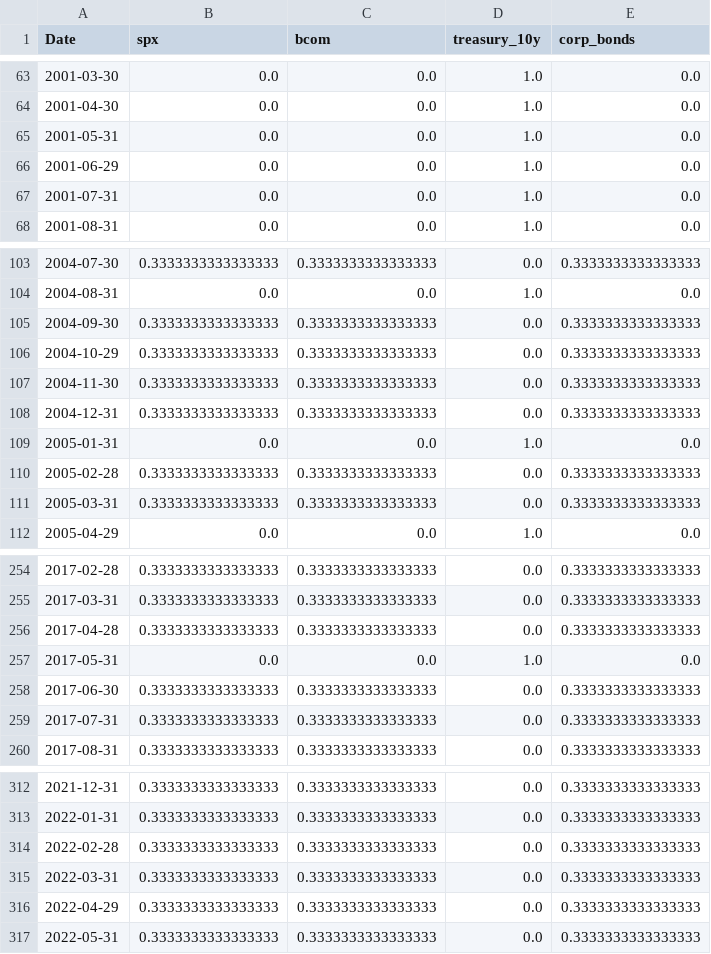
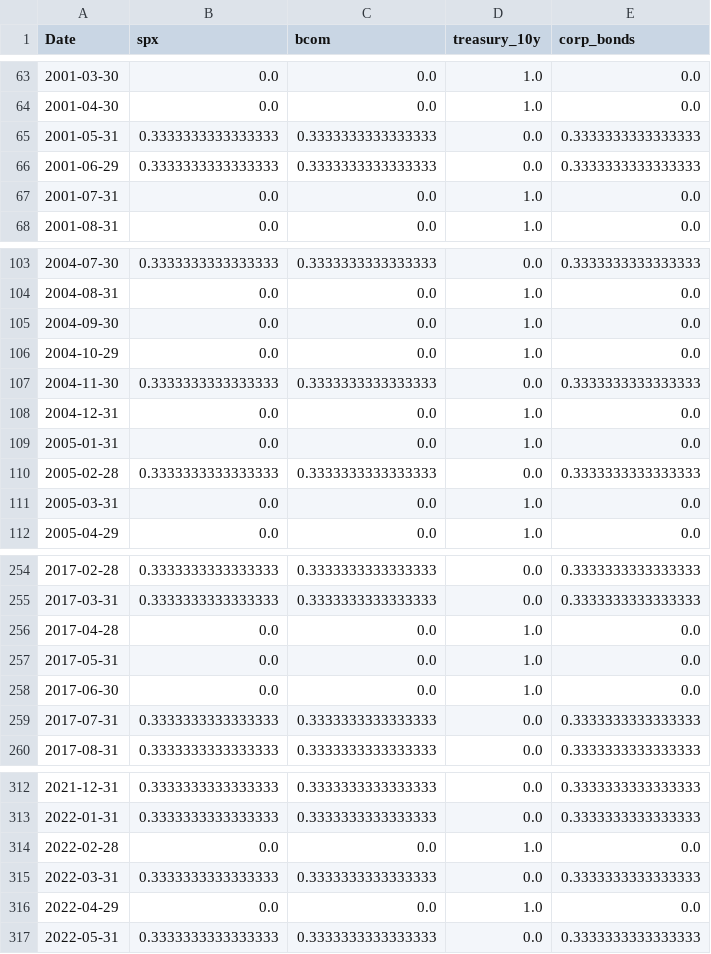
Before and after one commit to cristhianparedes0924-web/ssga-meta-labeling, a CSV file: primary_model/project_results/reports/primary_v1_weights.csv, drawn as a sheet; only a part is shown, gaps mark what is left out; the diff covers the shown part only.

```diff
--- a/primary_model/project_results/reports/primary_v1_weights.csv
+++ b/primary_model/project_results/reports/primary_v1_weights.csv
@@ -64,4 +64,4 @@ Date,spx,bcom,treasury_10y,corp_bonds
 2001-04-30,0.0,0.0,1.0,0.0
-2001-05-31,0.0,0.0,1.0,0.0
-2001-06-29,0.0,0.0,1.0,0.0
+2001-05-31,0.3333333333333333,0.3333333333333333,0.0,0.3333333333333333
+2001-06-29,0.3333333333333333,0.3333333333333333,0.0,0.3333333333333333
 2001-07-31,0.0,0.0,1.0,0.0
@@ -104,9 +104,9 @@ Date,spx,bcom,treasury_10y,corp_bonds
 2004-08-31,0.0,0.0,1.0,0.0
-2004-09-30,0.3333333333333333,0.3333333333333333,0.0,0.3333333333333333
-2004-10-29,0.3333333333333333,0.3333333333333333,0.0,0.3333333333333333
+2004-09-30,0.0,0.0,1.0,0.0
+2004-10-29,0.0,0.0,1.0,0.0
 2004-11-30,0.3333333333333333,0.3333333333333333,0.0,0.3333333333333333
-2004-12-31,0.3333333333333333,0.3333333333333333,0.0,0.3333333333333333
+2004-12-31,0.0,0.0,1.0,0.0
 2005-01-31,0.0,0.0,1.0,0.0
 2005-02-28,0.3333333333333333,0.3333333333333333,0.0,0.3333333333333333
-2005-03-31,0.3333333333333333,0.3333333333333333,0.0,0.3333333333333333
+2005-03-31,0.0,0.0,1.0,0.0
 2005-04-29,0.0,0.0,1.0,0.0
@@ -255,5 +255,5 @@ Date,spx,bcom,treasury_10y,corp_bonds
 2017-03-31,0.3333333333333333,0.3333333333333333,0.0,0.3333333333333333
-2017-04-28,0.3333333333333333,0.3333333333333333,0.0,0.3333333333333333
+2017-04-28,0.0,0.0,1.0,0.0
 2017-05-31,0.0,0.0,1.0,0.0
-2017-06-30,0.3333333333333333,0.3333333333333333,0.0,0.3333333333333333
+2017-06-30,0.0,0.0,1.0,0.0
 2017-07-31,0.3333333333333333,0.3333333333333333,0.0,0.3333333333333333
@@ -313,5 +313,5 @@ Date,spx,bcom,treasury_10y,corp_bonds
 2022-01-31,0.3333333333333333,0.3333333333333333,0.0,0.3333333333333333
-2022-02-28,0.3333333333333333,0.3333333333333333,0.0,0.3333333333333333
+2022-02-28,0.0,0.0,1.0,0.0
 2022-03-31,0.3333333333333333,0.3333333333333333,0.0,0.3333333333333333
-2022-04-29,0.3333333333333333,0.3333333333333333,0.0,0.3333333333333333
+2022-04-29,0.0,0.0,1.0,0.0
 2022-05-31,0.3333333333333333,0.3333333333333333,0.0,0.3333333333333333
```
Also changed, not shown: 88 edited cells elsewhere in this file, primary_model/project_results/reports/benchmarks_summary.csv, primary_model/project_results/reports/primary_v1_backtest.csv, 7 other files.
